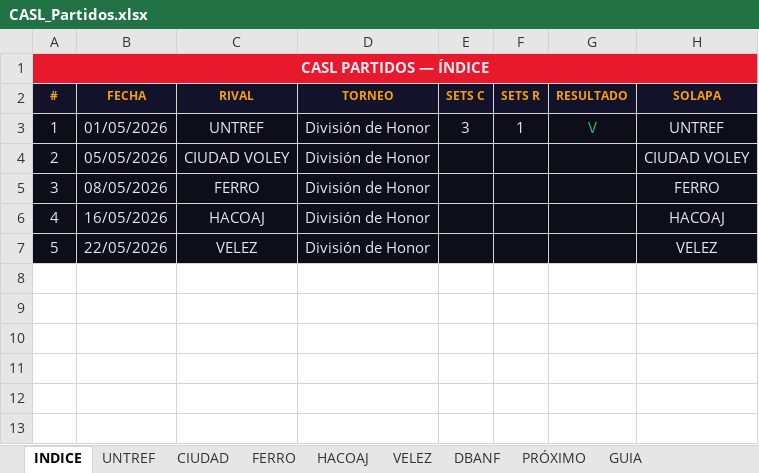
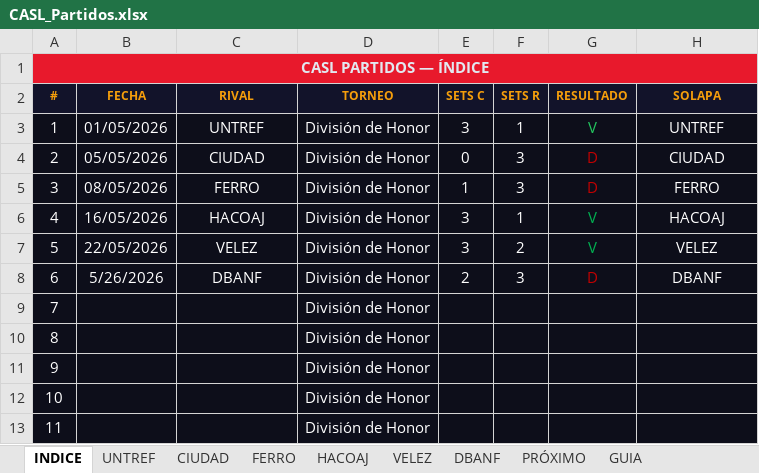
Before and after one commit to ignacioverdi/Voley-Stats, an Excel workbook: CASL_Partidos.xlsx, sheet INDICE, drawn as a sheet; values as stored, in another font and other column widths than the file's, no borders; the diff names each change by its address in the sheet, - before the commit and + after, or states it on an @@ line.

```diff
--- a/CASL_Partidos.xlsx (sheet INDICE)
+++ b/CASL_Partidos.xlsx (sheet INDICE)
-A3:F3 text colour: #E2E8F0
+A3:F3 text colour: #FFFFFF
-H3:H7 text colour: #E2E8F0
+H3:H7 text colour: #FFFFFF
-A4:D7 text colour: #E2E8F0
+A4:D7 text colour: #FFFFFF
-C4 (RIVAL): CIUDAD VOLEY
+C4 (RIVAL): CIUDAD
-E4 (SETS C): (empty)
+E4 (SETS C): 0
-F4:F5 (SETS R): (empty)
+F4:F5 (SETS R): 3
-G4:G5 (RESULTADO): (empty)
+G4:G5 (RESULTADO): D
-H4 (SOLAPA): CIUDAD VOLEY
+H4 (SOLAPA): CIUDAD
-E5 (SETS C): (empty)
+E5 (SETS C): 1
-E6:E7 (SETS C): (empty)
+E6:E7 (SETS C): 3
-F6 (SETS R): (empty)
+F6 (SETS R): 1
-G6:G7 (RESULTADO): (empty)
+G6:G7 (RESULTADO): V
-F7 (SETS R): (empty)
+F7 (SETS R): 2
+row 8: 6 | 5/26/2026 | DBANF | División de Honor | 2 | 3 | D | DBANF
+row 9: 7 |  |  | División de Honor
+row 10: 8 |  |  | División de Honor
+row 11: 9 |  |  | División de Honor
+row 12: 10 |  |  | División de Honor
+row 13: 11 |  |  | División de Honor
```
Also changed, not shown: sheet VELEZ, 2 other files.
